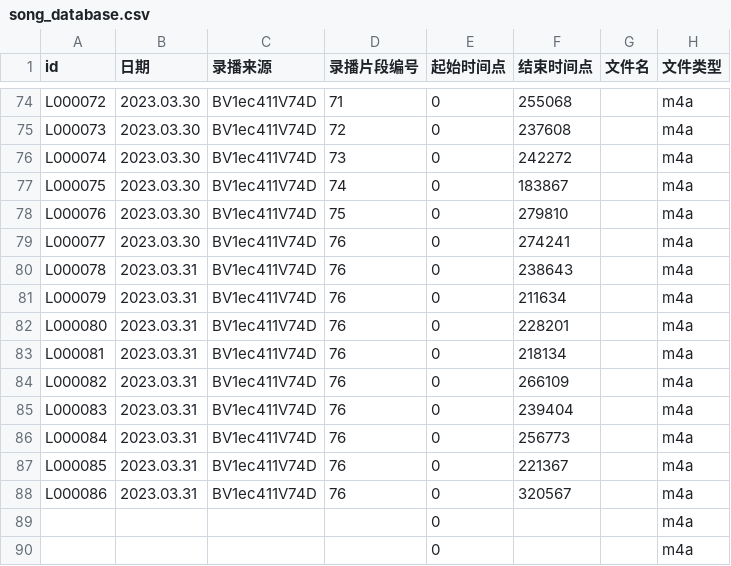
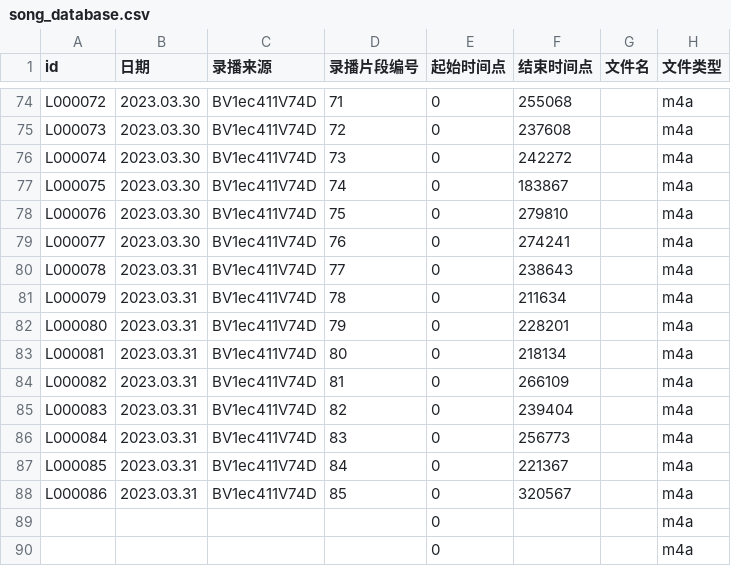
Before and after one commit to VTB-LINK/VTB-STUDIO-DB, a CSV file: song_database.csv, drawn as a sheet; only a part is shown, gaps mark what is left out; the diff names each change by its address in the sheet, - before the commit and + after, or states it on an @@ line.

Commit message:
hotfix

```diff
--- a/song_database.csv
+++ b/song_database.csv
-D80 (录播片段编号): 76
+D80 (录播片段编号): 77
-D81 (录播片段编号): 76
+D81 (录播片段编号): 78
-D82 (录播片段编号): 76
+D82 (录播片段编号): 79
-D83 (录播片段编号): 76
+D83 (录播片段编号): 80
-D84 (录播片段编号): 76
+D84 (录播片段编号): 81
-D85 (录播片段编号): 76
+D85 (录播片段编号): 82
-D86 (录播片段编号): 76
+D86 (录播片段编号): 83
-D87 (录播片段编号): 76
+D87 (录播片段编号): 84
-D88 (录播片段编号): 76
+D88 (录播片段编号): 85
```
